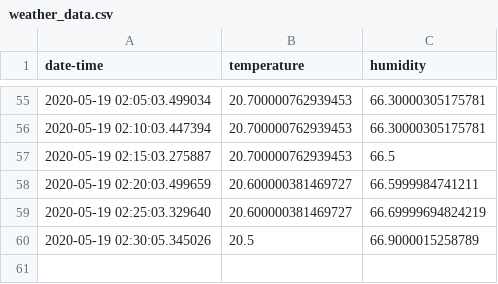
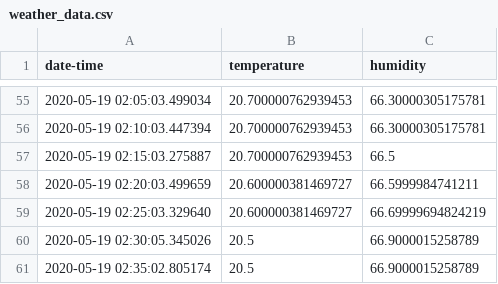
Before and after one commit to djmoffat/weatherstation.github.io, a CSV file: weather_data.csv, drawn as a sheet; only a part is shown, gaps mark what is left out.

```diff
--- a/weather_data.csv
+++ b/weather_data.csv
@@ -60 +60,2 @@ date-time,temperature,humidity
 2020-05-19 02:30:05.345026,20.5,66.9000015258789
+2020-05-19 02:35:02.805174,20.5,66.9000015258789
```
Also changed, not shown: 1 other file.
